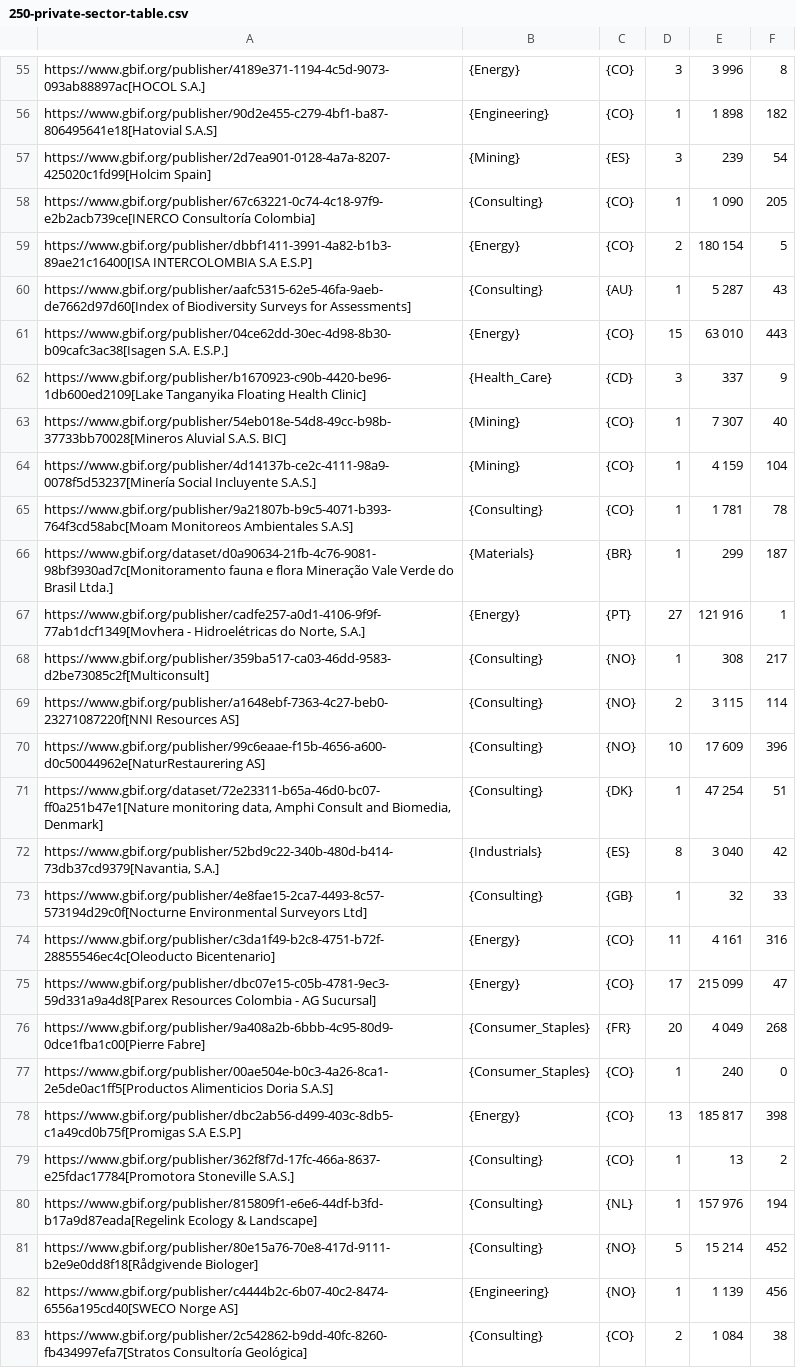
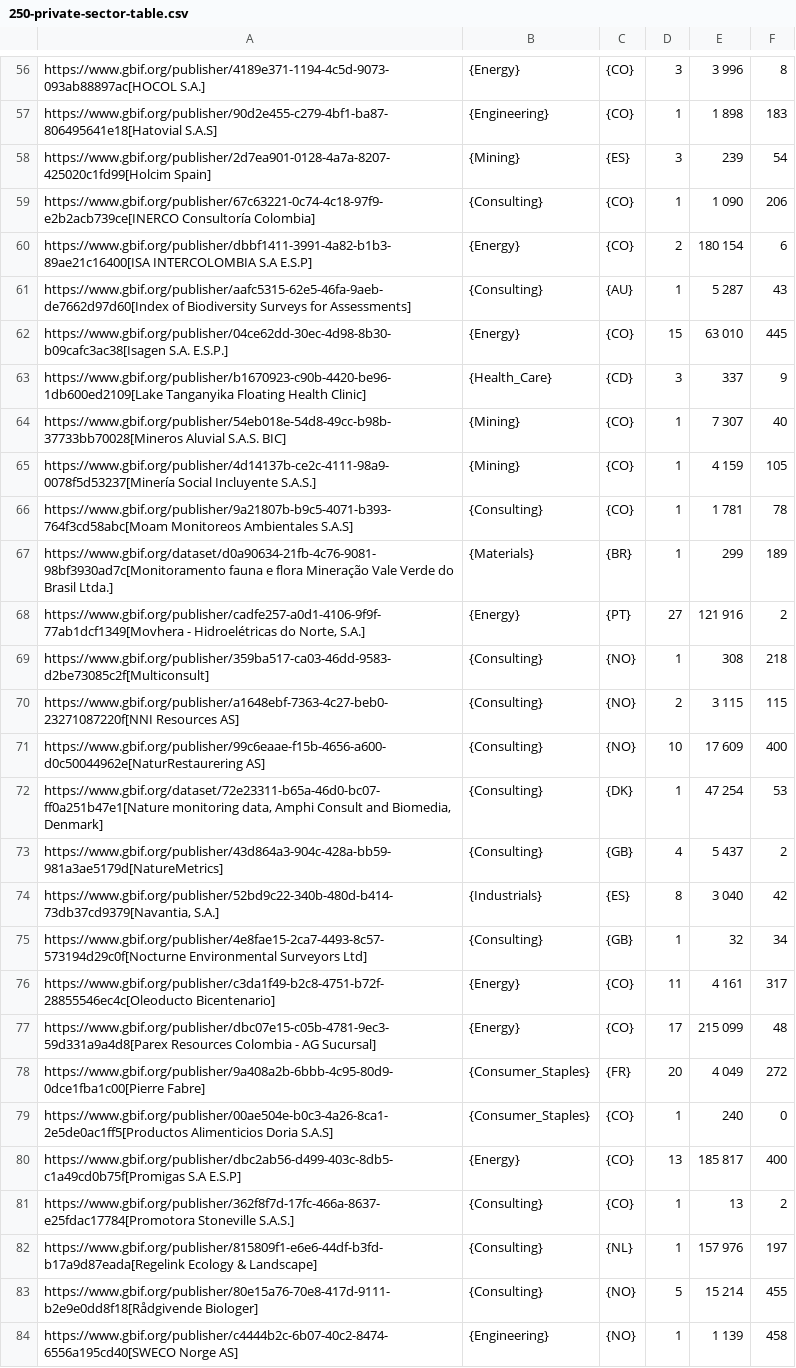
Before and after one commit to gbif/doc-private-sector-data-publishing, a CSV file: 250-private-sector-table.csv, drawn as a sheet; only a part is shown, gaps mark what is left out; the shorter side is filled out with more unchanged rows; addresses are those after the commit; the diff covers the shown part only; the diff names each change by its address in the sheet, - before the commit and + after, or states it on an @@ line.

```diff
--- a/250-private-sector-table.csv
+++ b/250-private-sector-table.csv
-F57: 182
+F57: 183
-F59: 205
+F59: 206
-F60: 5
+F60: 6
-F62: 443
+F62: 445
-F65: 104
+F65: 105
-F67: 187
+F67: 189
-F68: 1
+F68: 2
-F69: 217
+F69: 218
-F70: 114
+F70: 115
-F71: 396
+F71: 400
-F72: 51
+F72: 53
+row 73: https://www.gbif.org/publisher/43d864a3-904c-428a-bb59-981a3ae5179d[NatureMetrics] | {Consulting} | {GB} | 4 | 5 437 | 2
-F75: 33
+F75: 34
-F76: 316
+F76: 317
-F77: 47
+F77: 48
-F78: 268
+F78: 272
-F80: 398
+F80: 400
-F82: 194
+F82: 197
-F83: 452
+F83: 455
-F84: 456
+F84: 458
```
Also changed, not shown: 7 added rows, 5 removed rows and 31 edited cells elsewhere in this file, 1 other file.
